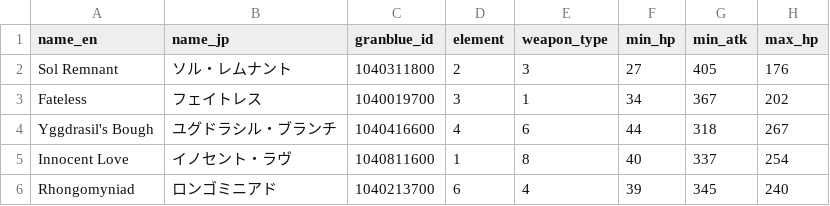
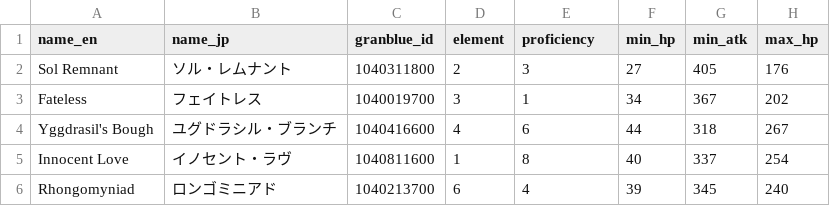
Before and after one commit to jedmund/hensei-api, a CSV file: lib/seeds/weapons.csv, drawn as a sheet; only a part is shown; the diff names each change by its address in the sheet, - before the commit and + after, or states it on an @@ line.

Commit message:
Fix weapon.csv
Wasn't important proficiency due to a bad key

```diff
--- a/lib/seeds/weapons.csv
+++ b/lib/seeds/weapons.csv
-E1: weapon_type
+E1: proficiency
```
